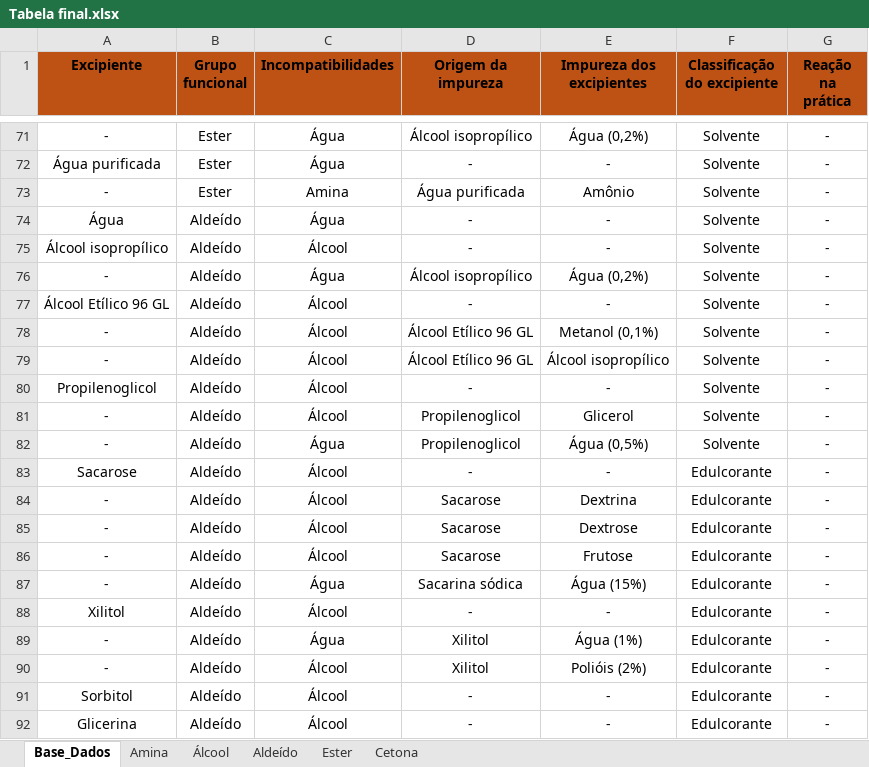
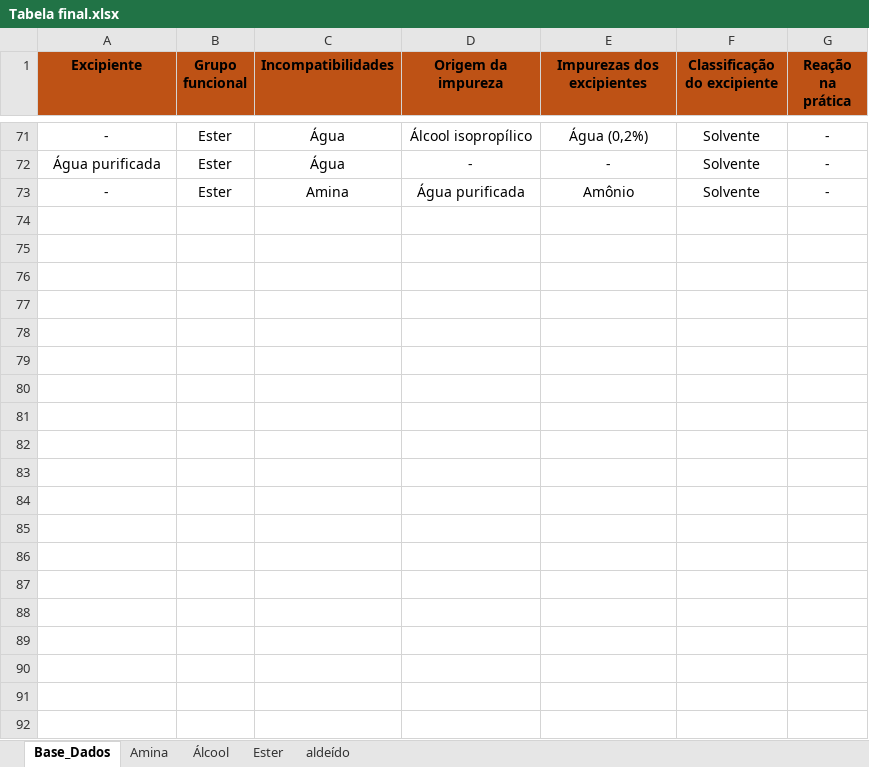
Before and after one commit to LuisFFSantos/incomp-excip, an Excel workbook: Tabela final.xlsx, sheet Base_Dados, drawn as a sheet; only a part is shown, gaps mark what is left out; values as stored, in another font and other column widths than the file's, no borders; the diff covers the shown part only; the diff names each change by its address in the sheet, - before the commit and + after, or states it on an @@ line.

Commit message:
Atualização da base de dados Tabela final.xlsx

```diff
--- a/Tabela final.xlsx (sheet Base_Dados)
+++ b/Tabela final.xlsx (sheet Base_Dados)
-sheet tab: Aldeído
-sheet tab: Cetona
+sheet tab: aldeído
-E1: Impureza dos excipientes
+E1: Impurezas dos excipientes
-row 74: Água | Aldeído | Água | - | - | Solvente | -
-row 75: Álcool isopropílico | Aldeído | Álcool | - | - | Solvente | -
-row 76: - | Aldeído | Água | Álcool isopropílico | Água (0,2%) | Solvente | -
-row 77: Álcool Etílico 96 GL | Aldeído | Álcool | - | - | Solvente | -
-row 78: - | Aldeído | Álcool | Álcool Etílico 96 GL | Metanol (0,1%) | Solvente | -
-row 79: - | Aldeído | Álcool | Álcool Etílico 96 GL | Álcool isopropílico | Solvente | -
-row 80: Propilenoglicol | Aldeído | Álcool | - | - | Solvente | -
-row 81: - | Aldeído | Álcool | Propilenoglicol | Glicerol | Solvente | -
-row 82: - | Aldeído | Água | Propilenoglicol | Água (0,5%) | Solvente | -
-row 83: Sacarose | Aldeído | Álcool | - | - | Edulcorante | -
-row 84: - | Aldeído | Álcool | Sacarose | Dextrina | Edulcorante | -
-row 85: - | Aldeído | Álcool | Sacarose | Dextrose | Edulcorante | -
-row 86: - | Aldeído | Álcool | Sacarose | Frutose | Edulcorante | -
-row 87: - | Aldeído | Água | Sacarina sódica | Água (15%) | Edulcorante | -
-row 88: Xilitol | Aldeído | Álcool | - | - | Edulcorante | -
-row 89: - | Aldeído | Água | Xilitol | Água (1%) | Edulcorante | -
-row 90: - | Aldeído | Álcool | Xilitol | Polióis (2%) | Edulcorante | -
-row 91: Sorbitol | Aldeído | Álcool | - | - | Edulcorante | -
-row 92: Glicerina | Aldeído | Álcool | - | - | Edulcorante | -
```
Also changed, not shown: 15 removed rows elsewhere in this sheet, sheet Ester, sheet Álcool, sheet Amina, charts or pictures.
